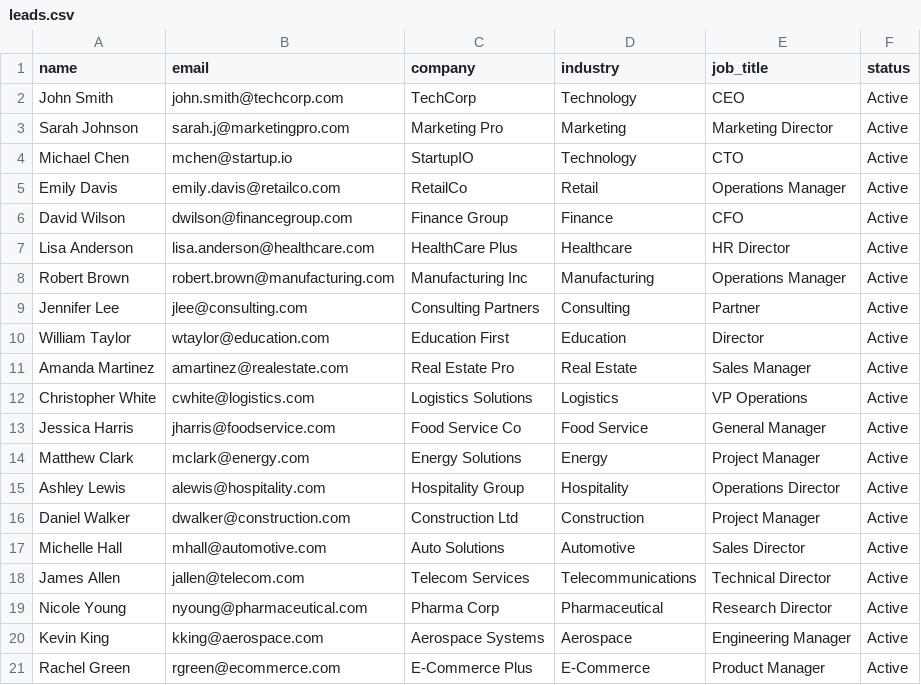
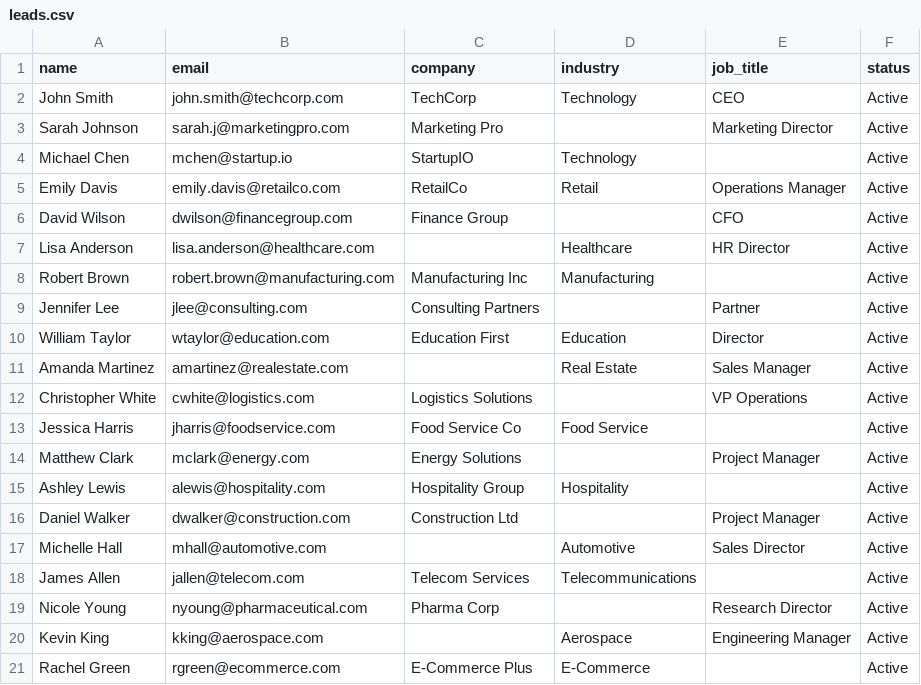
Before and after one commit to diptomistry/SalesPilot, a CSV file: data/leads.csv, drawn as a sheet.

```diff
--- a/data/leads.csv
+++ b/data/leads.csv
@@ -2,20 +2,20 @@ name,email,company,industry,job_title,status
 John Smith,john.smith@techcorp.com,TechCorp,Technology,CEO,Active
-Sarah Johnson,sarah.j@marketingpro.com,Marketing Pro,Marketing,Marketing Director,Active
-Michael Chen,mchen@startup.io,StartupIO,Technology,CTO,Active
+Sarah Johnson,sarah.j@marketingpro.com,Marketing Pro,,Marketing Director,Active
+Michael Chen,mchen@startup.io,StartupIO,Technology,,Active
 Emily Davis,emily.davis@retailco.com,RetailCo,Retail,Operations Manager,Active
-David Wilson,dwilson@financegroup.com,Finance Group,Finance,CFO,Active
-Lisa Anderson,lisa.anderson@healthcare.com,HealthCare Plus,Healthcare,HR Director,Active
-Robert Brown,robert.brown@manufacturing.com,Manufacturing Inc,Manufacturing,Operations Manager,Active
-Jennifer Lee,jlee@consulting.com,Consulting Partners,Consulting,Partner,Active
+David Wilson,dwilson@financegroup.com,Finance Group,,CFO,Active
+Lisa Anderson,lisa.anderson@healthcare.com,,Healthcare,HR Director,Active
+Robert Brown,robert.brown@manufacturing.com,Manufacturing Inc,Manufacturing,,Active
+Jennifer Lee,jlee@consulting.com,Consulting Partners,,Partner,Active
 William Taylor,wtaylor@education.com,Education First,Education,Director,Active
-Amanda Martinez,amartinez@realestate.com,Real Estate Pro,Real Estate,Sales Manager,Active
-Christopher White,cwhite@logistics.com,Logistics Solutions,Logistics,VP Operations,Active
-Jessica Harris,jharris@foodservice.com,Food Service Co,Food Service,General Manager,Active
-Matthew Clark,mclark@energy.com,Energy Solutions,Energy,Project Manager,Active
-Ashley Lewis,alewis@hospitality.com,Hospitality Group,Hospitality,Operations Director,Active
-Daniel Walker,dwalker@construction.com,Construction Ltd,Construction,Project Manager,Active
-Michelle Hall,mhall@automotive.com,Auto Solutions,Automotive,Sales Director,Active
-James Allen,jallen@telecom.com,Telecom Services,Telecommunications,Technical Director,Active
-Nicole Young,nyoung@pharmaceutical.com,Pharma Corp,Pharmaceutical,Research Director,Active
-Kevin King,kking@aerospace.com,Aerospace Systems,Aerospace,Engineering Manager,Active
-Rachel Green,rgreen@ecommerce.com,E-Commerce Plus,E-Commerce,Product Manager,Active
+Amanda Martinez,amartinez@realestate.com,,Real Estate,Sales Manager,Active
+Christopher White,cwhite@logistics.com,Logistics Solutions,,VP Operations,Active
+Jessica Harris,jharris@foodservice.com,Food Service Co,Food Service,,Active
+Matthew Clark,mclark@energy.com,Energy Solutions,,Project Manager,Active
+Ashley Lewis,alewis@hospitality.com,Hospitality Group,Hospitality,,Active
+Daniel Walker,dwalker@construction.com,Construction Ltd,,Project Manager,Active
+Michelle Hall,mhall@automotive.com,,Automotive,Sales Director,Active
+James Allen,jallen@telecom.com,Telecom Services,Telecommunications,,Active
+Nicole Young,nyoung@pharmaceutical.com,Pharma Corp,,Research Director,Active
+Kevin King,kking@aerospace.com,,Aerospace,Engineering Manager,Active
+Rachel Green,rgreen@ecommerce.com,E-Commerce Plus,E-Commerce,,Active
```
